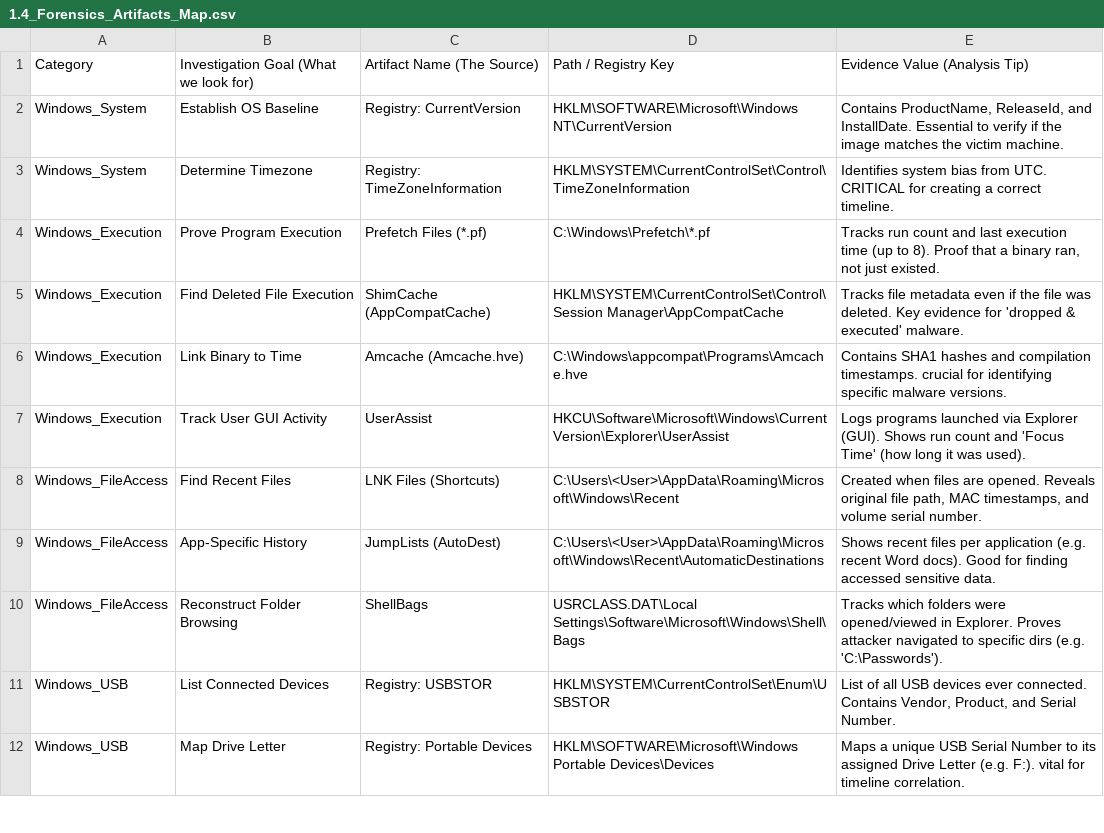
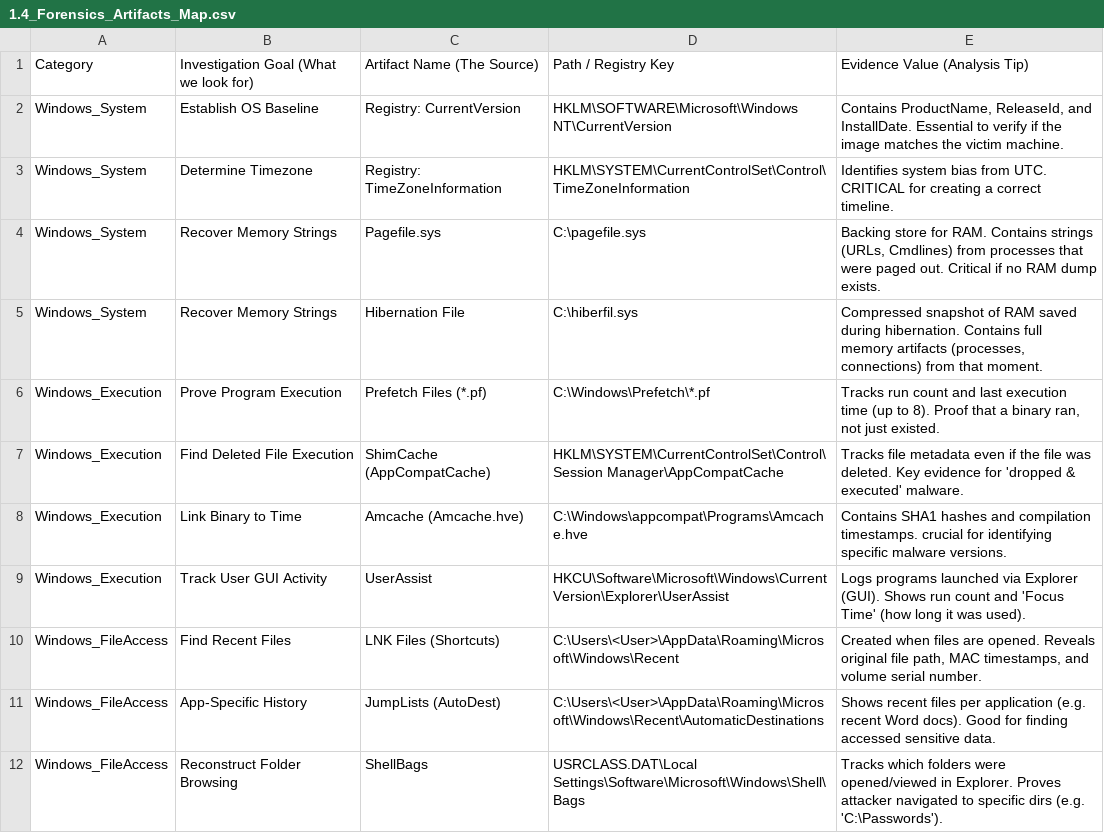
Before and after one commit to UmbraResonance/Blue_Team_Hunting_Field_Notes, a CSV file: 01_Hunting_Cheatsheets/1.4_Forensics_Artifacts_Map.csv, drawn as a sheet; only a part is shown; the shorter side is filled out with more unchanged rows; the diff names each change by its address in the sheet, - before the commit and + after, or states it on an @@ line.

Commit message:
WIndows Artifacts Addition

```diff
--- a/01_Hunting_Cheatsheets/1.4_Forensics_Artifacts_Map.csv
+++ b/01_Hunting_Cheatsheets/1.4_Forensics_Artifacts_Map.csv
+row 4: Windows_System | Recover Memory Strings | Pagefile.sys | C:\pagefile.sys | Backing store for RAM. Contains strings (URLs, Cmdlines) from processes that were paged out. Critical if no RAM dump exists.
+row 5: Windows_System | Recover Memory Strings | Hibernation File | C:\hiberfil.sys | Compressed snapshot of RAM saved during hibernation. Contains full memory artifacts (processes, connections) from that moment.
```
Also changed, not shown: 1 other file.
